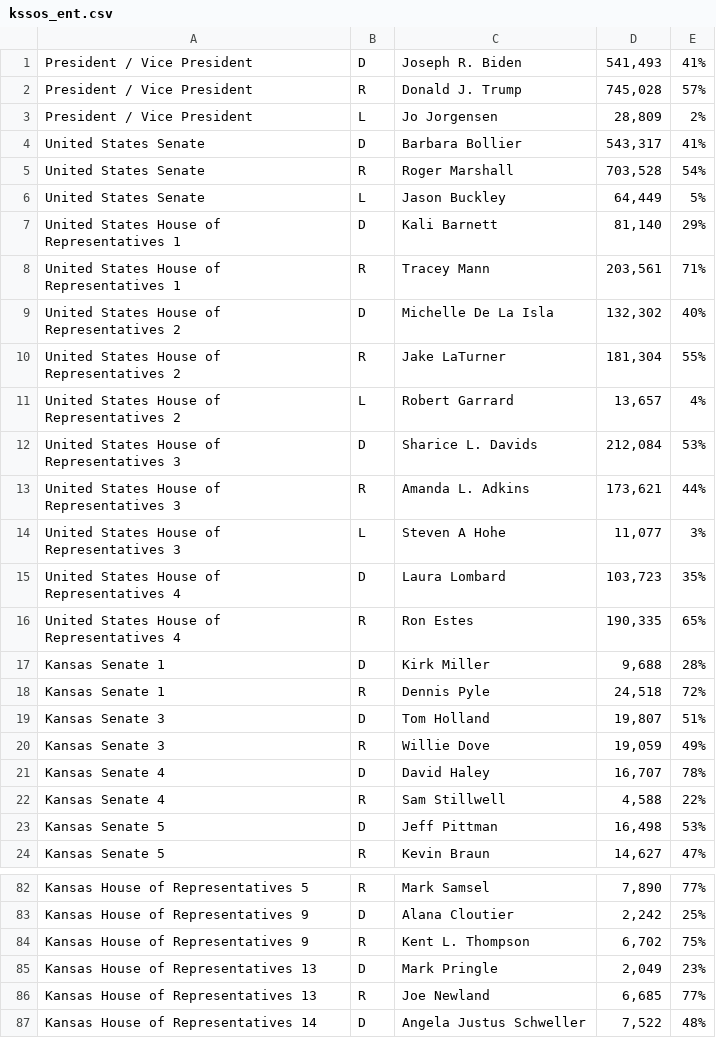
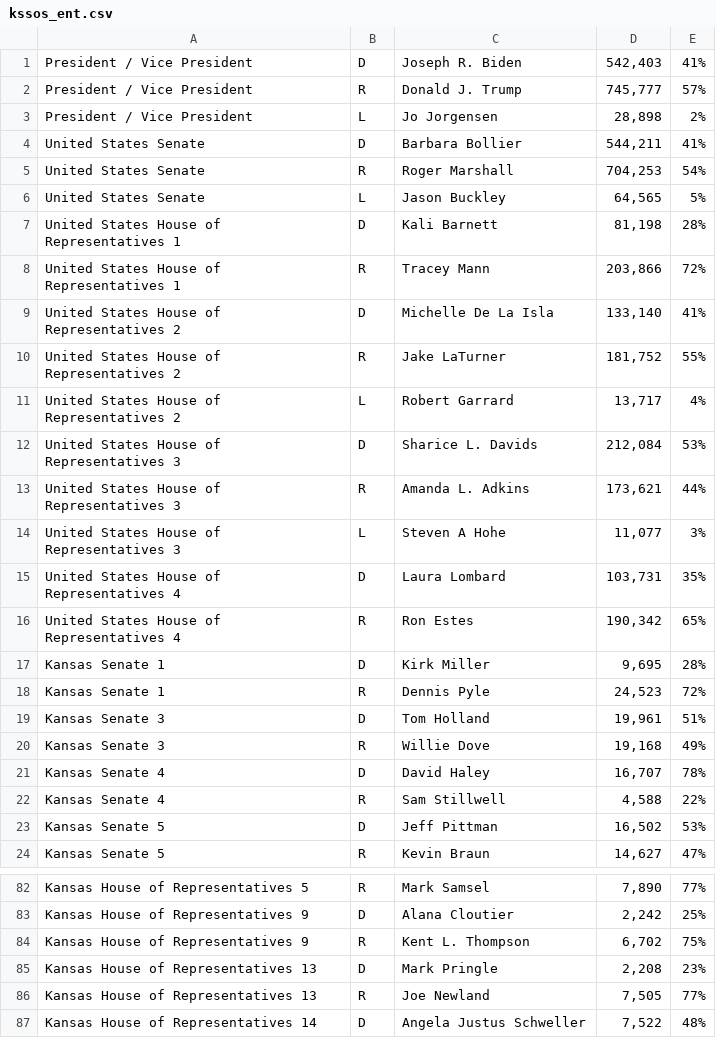
Before and after one commit to statedemocrats/ks-sos-unofficial-stats, a CSV file: kssos_ent.csv, drawn as a sheet; only a part is shown, gaps mark what is left out; the diff covers the shown part only.

```diff
--- a/kssos_ent.csv
+++ b/kssos_ent.csv
@@ -1,12 +1,12 @@
-"President / Vice President",D,"Joseph R. Biden","541,493",41%
-"President / Vice President",R,"Donald J. Trump","745,028",57%
-"President / Vice President",L,"Jo Jorgensen","28,809",2%
-"United States Senate",D,"Barbara Bollier","543,317",41%
-"United States Senate",R,"Roger Marshall","703,528",54%
-"United States Senate",L,"Jason Buckley","64,449",5%
-"United States House of Representatives 1",D,"Kali Barnett","81,140",29%
-"United States House of Representatives 1",R,"Tracey Mann","203,561",71%
-"United States House of Representatives 2",D,"Michelle De La Isla","132,302",40%
-"United States House of Representatives 2",R,"Jake LaTurner","181,304",55%
-"United States House of Representatives 2",L,"Robert Garrard","13,657",4%
+"President / Vice President",D,"Joseph R. Biden","542,403",41%
+"President / Vice President",R,"Donald J. Trump","745,777",57%
+"President / Vice President",L,"Jo Jorgensen","28,898",2%
+"United States Senate",D,"Barbara Bollier","544,211",41%
+"United States Senate",R,"Roger Marshall","704,253",54%
+"United States Senate",L,"Jason Buckley","64,565",5%
+"United States House of Representatives 1",D,"Kali Barnett","81,198",28%
+"United States House of Representatives 1",R,"Tracey Mann","203,866",72%
+"United States House of Representatives 2",D,"Michelle De La Isla","133,140",41%
+"United States House of Representatives 2",R,"Jake LaTurner","181,752",55%
+"United States House of Representatives 2",L,"Robert Garrard","13,717",4%
 "United States House of Representatives 3",D,"Sharice L. Davids","212,084",53%
@@ -14,11 +14,11 @@
 "United States House of Representatives 3",L,"Steven A Hohe","11,077",3%
-"United States House of Representatives 4",D,"Laura Lombard","103,723",35%
-"United States House of Representatives 4",R,"Ron Estes","190,335",65%
-"Kansas Senate 1",D,"Kirk Miller","9,688",28%
-"Kansas Senate 1",R,"Dennis Pyle","24,518",72%
-"Kansas Senate 3",D,"Tom Holland","19,807",51%
-"Kansas Senate 3",R,"Willie Dove","19,059",49%
+"United States House of Representatives 4",D,"Laura Lombard","103,731",35%
+"United States House of Representatives 4",R,"Ron Estes","190,342",65%
+"Kansas Senate 1",D,"Kirk Miller","9,695",28%
+"Kansas Senate 1",R,"Dennis Pyle","24,523",72%
+"Kansas Senate 3",D,"Tom Holland","19,961",51%
+"Kansas Senate 3",R,"Willie Dove","19,168",49%
 "Kansas Senate 4",D,"David Haley","16,707",78%
 "Kansas Senate 4",R,"Sam Stillwell","4,588",22%
-"Kansas Senate 5",D,"Jeff Pittman","16,498",53%
+"Kansas Senate 5",D,"Jeff Pittman","16,502",53%
 "Kansas Senate 5",R,"Kevin Braun","14,627",47%
@@ -84,4 +84,4 @@
 "Kansas House of Representatives 9",R,"Kent L. Thompson","6,702",75%
-"Kansas House of Representatives 13",D,"Mark Pringle","2,049",23%
-"Kansas House of Representatives 13",R,"Joe Newland","6,685",77%
+"Kansas House of Representatives 13",D,"Mark Pringle","2,208",23%
+"Kansas House of Representatives 13",R,"Joe Newland","7,505",77%
 "Kansas House of Representatives 14",D,"Angela Justus Schweller","7,522",48%
```
Also changed, not shown: 68 edited cells elsewhere in this file.
